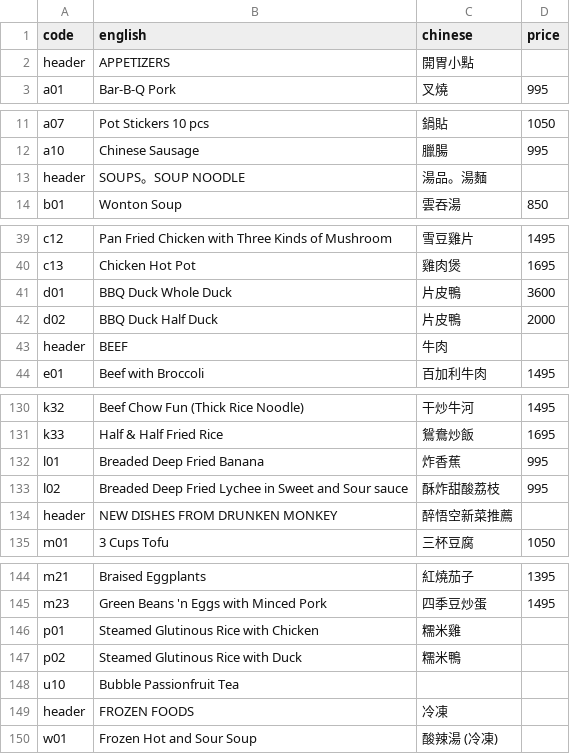
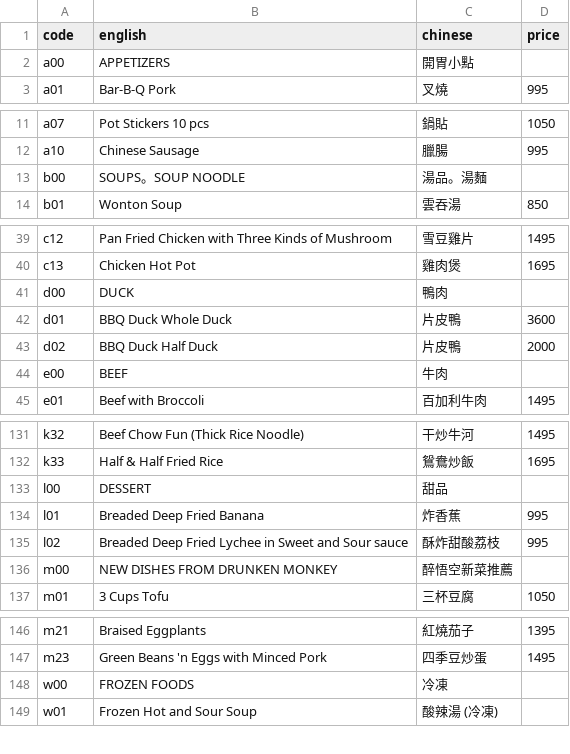
Before and after one commit to popnfresh234/cc_restaurant, a CSV file: src/data/menu_items.csv, drawn as a sheet; only a part is shown, gaps mark what is left out; the diff covers the shown part only.

Commit message:
implement menu nav bar

```diff
--- a/src/data/menu_items.csv
+++ b/src/data/menu_items.csv
@@ -1,3 +1,3 @@
 code,english,chinese,price
-header,APPETIZERS,開胃小點,
+a00,APPETIZERS,開胃小點,
 a01,Bar-B-Q Pork,叉燒,995
@@ -12,3 +12,3 @@ a07,Pot Stickers 10 pcs,鍋貼,1050
 a10,Chinese Sausage,臘腸,995
-header,SOUPS。SOUP NOODLE,湯品。湯麵,
+b00,SOUPS。SOUP NOODLE,湯品。湯麵,
 b01,Wonton Soup,雲吞湯,850
@@ -40,5 +40,6 @@ c12,Pan Fried Chicken with Three Kinds of Mushroom,雪豆雞片,1495
 c13,Chicken Hot Pot,雞肉煲,1695
+d00,DUCK,鴨肉,
 d01,BBQ Duck Whole Duck,片皮鴨,3600
 d02,BBQ Duck Half Duck,片皮鴨,2000
-header,BEEF,牛肉,
+e00,BEEF,牛肉,
 e01,Beef with Broccoli,百加利牛肉,1495
@@ -131,5 +132,6 @@ k32,Beef Chow Fun (Thick Rice Noodle),干炒牛河,1495
 k33,Half & Half Fried Rice,鴛鴦炒飯,1695
+l00,DESSERT,甜品,
 l01,Breaded Deep Fried Banana,炸香蕉,995
 l02,Breaded Deep Fried Lychee in Sweet and Sour sauce,酥炸甜酸荔枝,995
-header,NEW DISHES FROM DRUNKEN MONKEY,醉悟空新菜推薦,
+m00,NEW DISHES FROM DRUNKEN MONKEY,醉悟空新菜推薦,
 m01,3 Cups Tofu,三杯豆腐,1050
@@ -145,6 +147,3 @@ m21,Braised Eggplants,紅燒茄子,1395
 m23,Green Beans 'n Eggs with Minced Pork,四季豆炒蛋,1495
-p01,Steamed Glutinous Rice with Chicken,糯米雞,
-p02,Steamed Glutinous Rice with Duck,糯米鴨,
-u10,Bubble Passionfruit Tea,,
-header,FROZEN FOODS,冷凍,
+w00,FROZEN FOODS,冷凍,
 w01,Frozen Hot and Sour Soup,酸辣湯 (冷凍),
```
Also changed, not shown: 5 edited cells elsewhere in this file, 5 other files.
